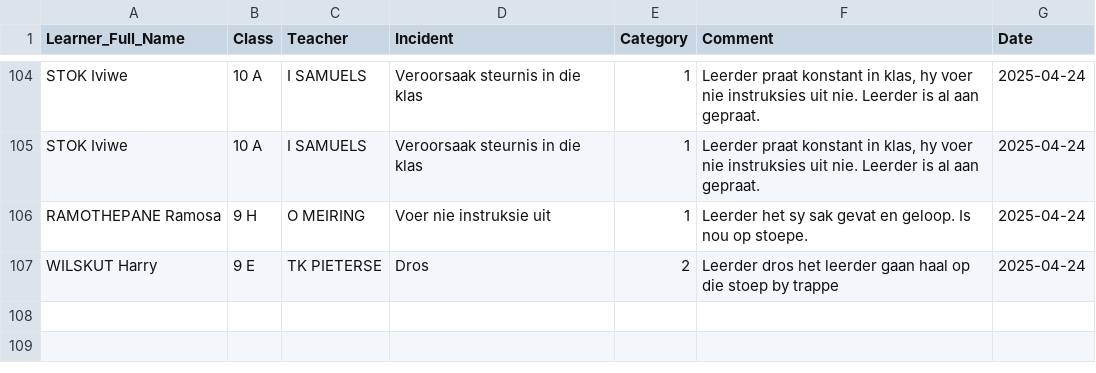
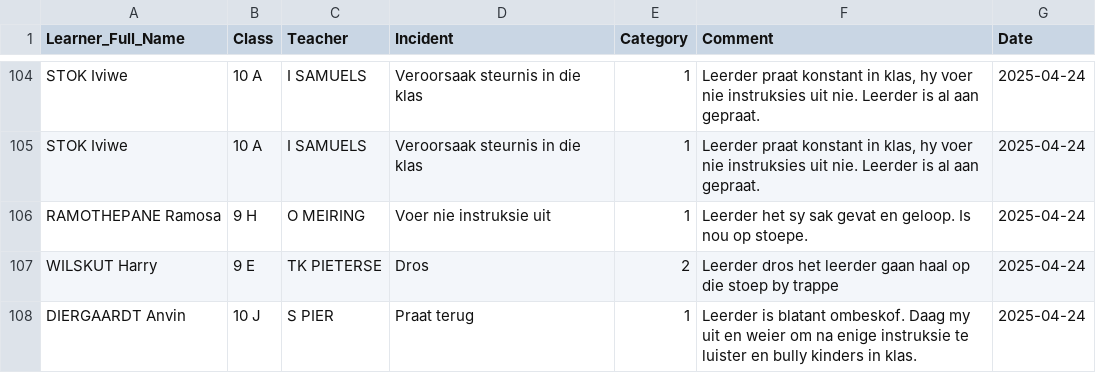
Before and after one commit to arnoldtRealph/insident, a CSV file: incident_log.csv, drawn as a sheet; only a part is shown, gaps mark what is left out.

Commit message:
Updated incident_log.csv with new incident

```diff
--- a/incident_log.csv
+++ b/incident_log.csv
@@ -144 +144,2 @@ RAMOTHEPANE Ramosa,9 H,O MEIRING,Voer nie instruksie uit,1,Leerder het sy sak ge
 WILSKUT Harry,9 E,TK PIETERSE,Dros,2,Leerder dros het leerder gaan haal op die stoep by trappe,2025-04-24
+DIERGAARDT Anvin,10 J,S PIER,Praat terug,1,Leerder is blatant ombeskof. Daag my uit en weier om na enige instruksie te luister en bully kinders in klas.,2025-04-24
```
